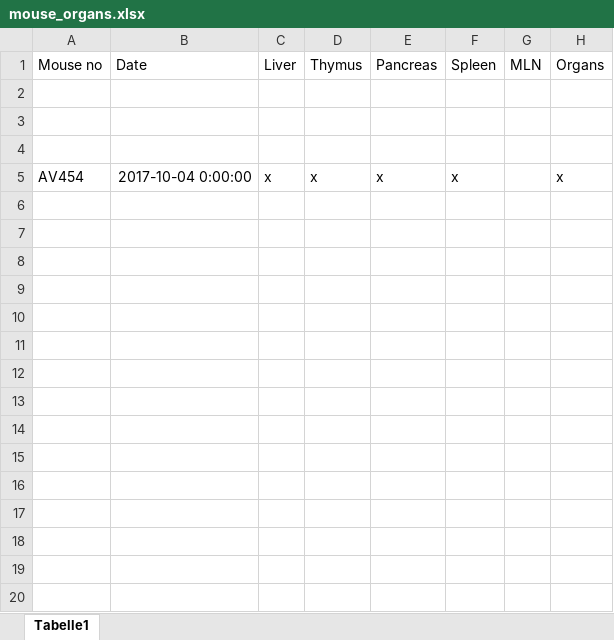
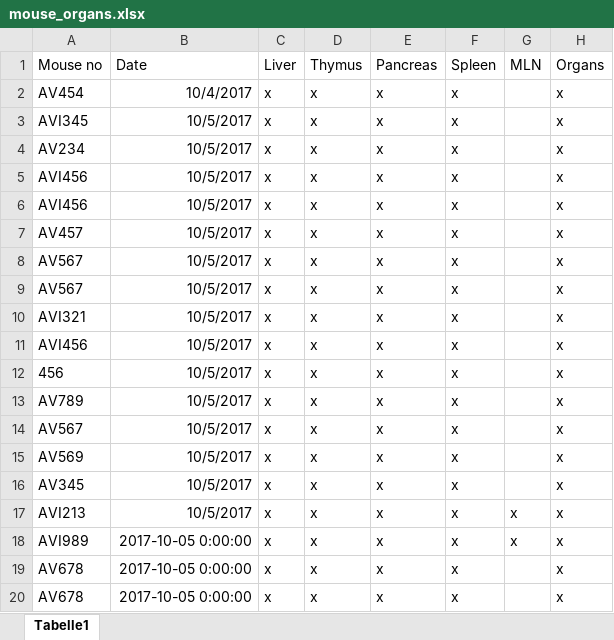
Before and after one commit to adamsorbie/Molecular-Biology-tools-, an Excel workbook: mice_records/mouse_organs.xlsx, sheet Tabelle1, drawn as a sheet; values as stored, in another font and other column widths than the file's, no borders; removed rows and columns are numbered as before the commit, all else as after; the diff names each change by its address in the sheet, - before the commit and + after, or states it on an @@ line.

```diff
--- a/mice_records/mouse_organs.xlsx (sheet Tabelle1)
+++ b/mice_records/mouse_organs.xlsx (sheet Tabelle1)
-row 2: (empty)
-row 3: (empty)
-row 4: (empty)
-B2 (Date): 2017-10-04 0:00:00
+B2 (Date): 10/4/2017
+row 3: AVI345 | 10/5/2017 | x | x | x | x |  | x
+row 4: AV234 | 10/5/2017 | x | x | x | x |  | x
+row 5: AVI456 | 10/5/2017 | x | x | x | x |  | x
+row 6: AVI456 | 10/5/2017 | x | x | x | x |  | x
+row 7: AV457 | 10/5/2017 | x | x | x | x |  | x
+row 8: AV567 | 10/5/2017 | x | x | x | x |  | x
+row 9: AV567 | 10/5/2017 | x | x | x | x |  | x
+row 10: AVI321 | 10/5/2017 | x | x | x | x |  | x
+row 11: AVI456 | 10/5/2017 | x | x | x | x |  | x
+row 12: 456 | 10/5/2017 | x | x | x | x |  | x
+row 13: AV789 | 10/5/2017 | x | x | x | x |  | x
+row 14: AV567 | 10/5/2017 | x | x | x | x |  | x
+row 15: AV569 | 10/5/2017 | x | x | x | x |  | x
+row 16: AV345 | 10/5/2017 | x | x | x | x |  | x
+row 17: AVI213 | 10/5/2017 | x | x | x | x | x | x
+row 18: AVI989 | 2017-10-05 0:00:00 | x | x | x | x | x | x
+row 19: AV678 | 2017-10-05 0:00:00 | x | x | x | x |  | x
+row 20: AV678 | 2017-10-05 0:00:00 | x | x | x | x |  | x
```
Also changed, not shown: mice_records/histology.xlsx, mice_records/mouse_sequencing_culture.xlsx, 3 other files.
